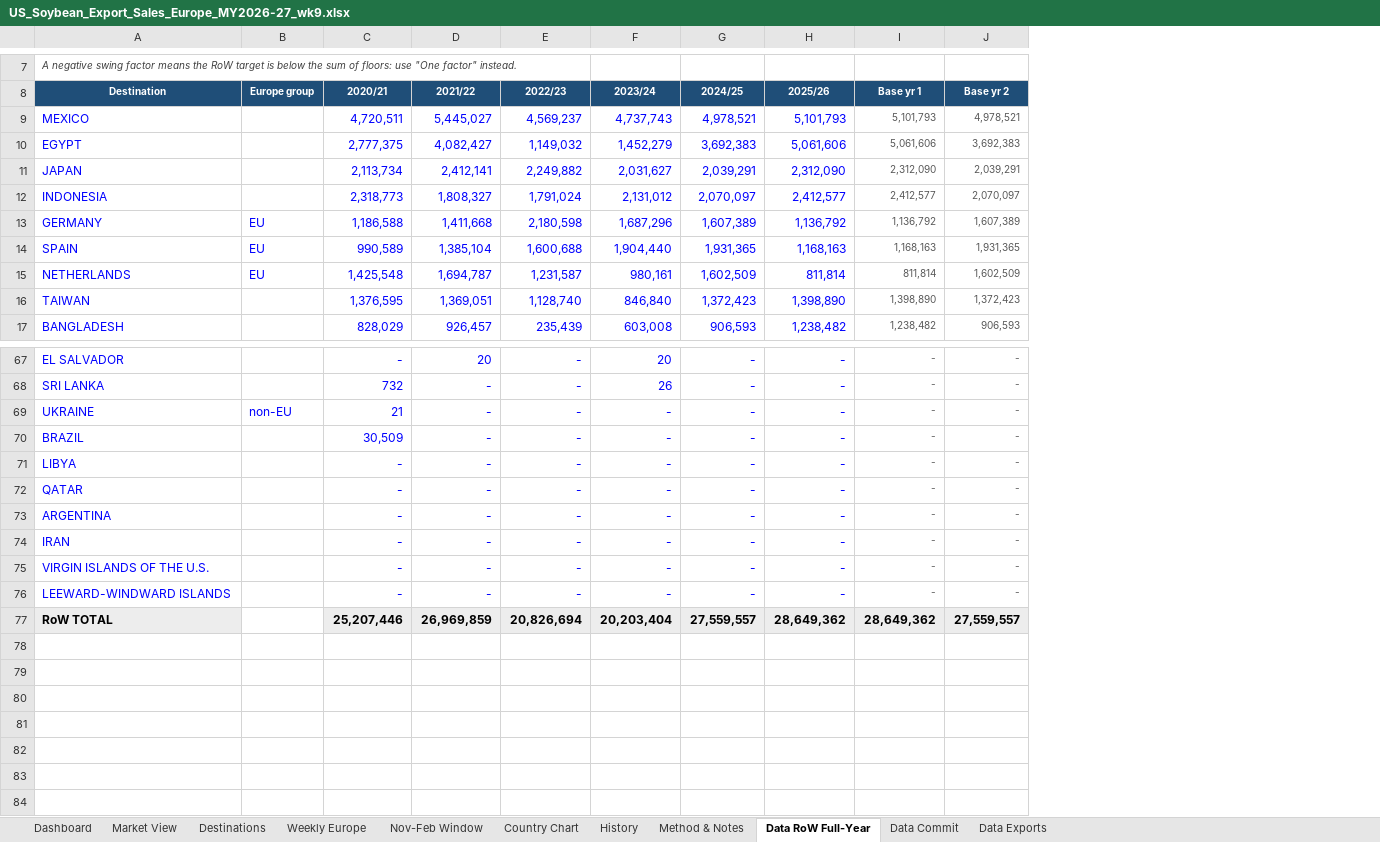
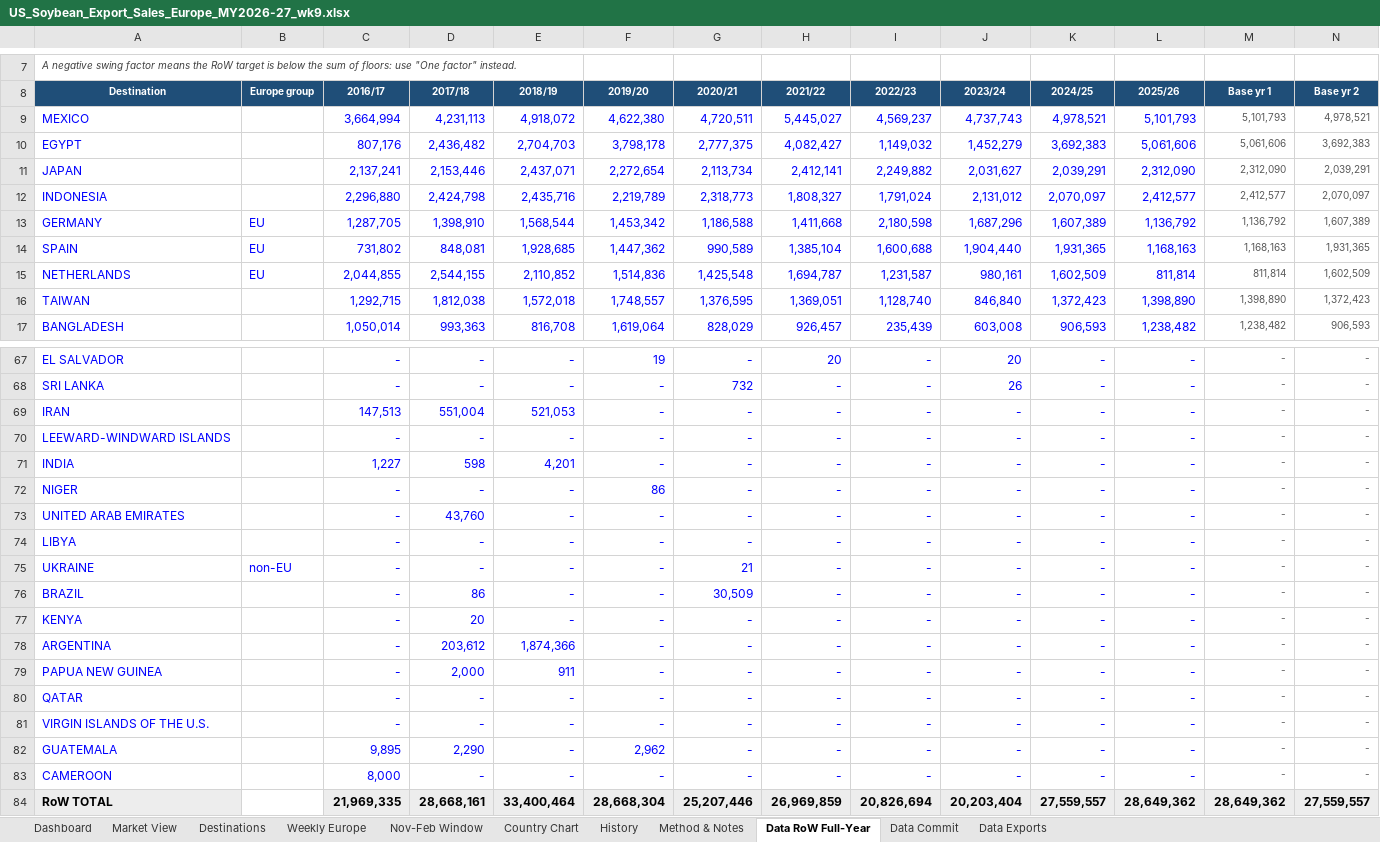
Before and after one commit to gg1980-coder/claude, an Excel workbook: export-sales/US_Soybean_Export_Sales_Europe_MY2026-27_wk9.xlsx, sheet Data RoW Full-Year, drawn as a sheet; only a part is shown, gaps mark what is left out; values as stored, in another font and other column widths than the file's, no borders; addresses are those after the commit; rows hold the shown columns only; the diff names each change by its address in the sheet, - before the commit and + after, or states it on an @@ line.

```diff
--- a/export-sales/US_Soybean_Export_Sales_Europe_MY2026-27_wk9.xlsx (sheet Data RoW Full-Year)
+++ b/export-sales/US_Soybean_Export_Sales_Europe_MY2026-27_wk9.xlsx (sheet Data RoW Full-Year)
+column C (2016/17), rows 9-17: 3,664,994 | 807,176 | 2,137,241 | 2,296,880 | 1,287,705 | 731,802 | 2,044,855 | 1,292,715 | 1,050,014; rows 67-68: - | -; rows 75-77: all -; rows 80-82: - | - | 9,895; row 84: 21,969,335
+column D (2017/18), rows 9-17: 4,231,113 | 2,436,482 | 2,153,446 | 2,424,798 | 1,398,910 | 848,081 | 2,544,155 | 1,812,038 | 993,363; rows 67-68: - | -; rows 75-77: - | 86 | 20; rows 80-82: - | - | 2,290; row 84: 28,668,161
+column E (2018/19), rows 9-17: 4,918,072 | 2,704,703 | 2,437,071 | 2,435,716 | 1,568,544 | 1,928,685 | 2,110,852 | 1,572,018 | 816,708; rows 67-68: - | -; rows 75-77: all -; rows 80-82: all -; row 84: 33,400,464
+column F (2019/20), rows 9-17: 4,622,380 | 3,798,178 | 2,272,654 | 2,219,789 | 1,453,342 | 1,447,362 | 1,514,836 | 1,748,557 | 1,619,064; rows 67-68: 19 | -; rows 75-77: all -; rows 80-82: - | - | 2,962; row 84: 28,668,304
@@ row 74 moved to row 69: IRAN @@
+row 70: LEEWARD-WINDWARD ISLANDS |  | - | - | - | - | - | - | - | - | - | - | - | -
+row 71: INDIA |  | 1,227 | 598 | 4,201 | - | - | - | - | - | - | - | - | -
+row 72: NIGER |  | - | - | - | 86 | - | - | - | - | - | - | - | -
+row 73: UNITED ARAB EMIRATES |  | - | 43,760 | - | - | - | - | - | - | - | - | - | -
+row 74: LIBYA |  | - | - | - | - | - | - | - | - | - | - | - | -
-A77 (Destination): LIBYA
+A77 (Destination): KENYA
@@ row 73 moved to row 78: ARGENTINA @@
+row 79: PAPUA NEW GUINEA |  | - | 2,000 | 911 | - | - | - | - | - | - | - | - | -
-A82 (Destination): LEEWARD-WINDWARD ISLANDS
+A82 (Destination): GUATEMALA
+row 83: CAMEROON |  | 8,000 | - | - | - | - | - | - | - | - | - | - | -
```
Also changed, not shown: sheet Data Exports, sheet Data Commit, sheet Nov-Feb Window, sheet History, formulas that keep their value, charts or pictures, export-sales/US_Soybean_Export_Probability_Model_MY2026-27_wk9.xlsx, export-sales/US_Soybean_Export_Sales_Simple_Summary_MY2026-27_wk9.xlsx, 7 other files.
